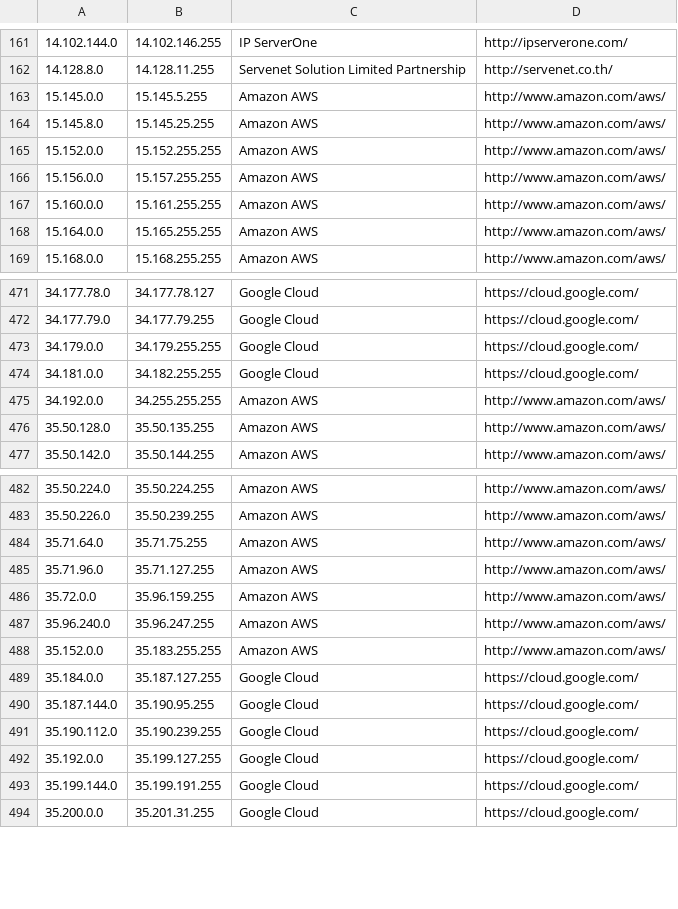
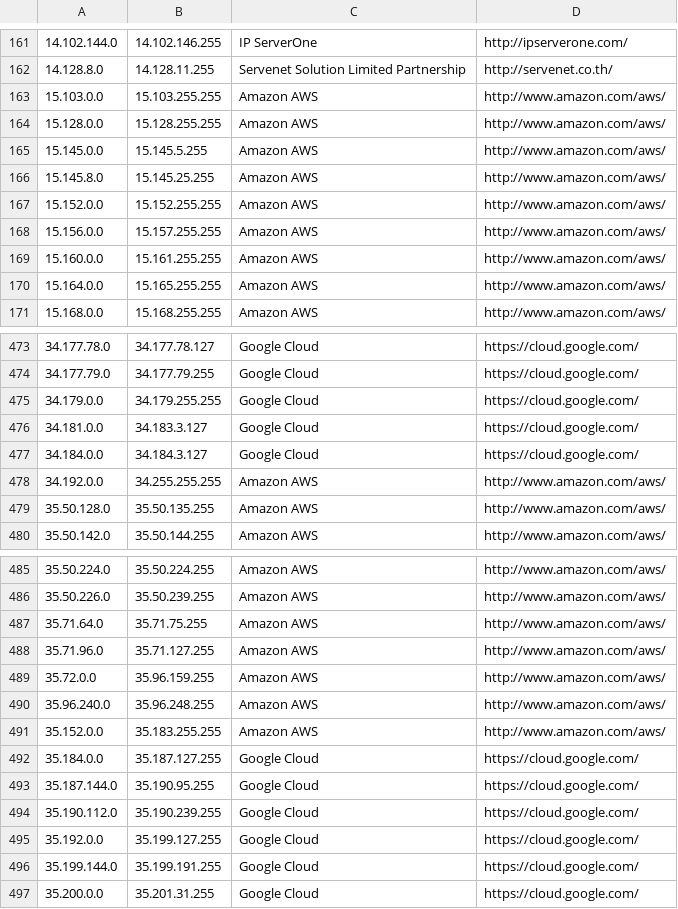
Before and after one commit to growlfm/ipcat, a CSV file: datacenters.csv, drawn as a sheet; only a part is shown, gaps mark what is left out.

Commit message:
Update IP list

```diff
--- a/datacenters.csv
+++ b/datacenters.csv
@@ -162,2 +162,4 @@
 14.128.8.0,14.128.11.255,Servenet Solution Limited Partnership,http://servenet.co.th/
+15.103.0.0,15.103.255.255,Amazon AWS,http://www.amazon.com/aws/
+15.128.0.0,15.128.255.255,Amazon AWS,http://www.amazon.com/aws/
 15.145.0.0,15.145.5.255,Amazon AWS,http://www.amazon.com/aws/
@@ -473,3 +475,4 @@
 34.179.0.0,34.179.255.255,Google Cloud,https://cloud.google.com/
-34.181.0.0,34.182.255.255,Google Cloud,https://cloud.google.com/
+34.181.0.0,34.183.3.127,Google Cloud,https://cloud.google.com/
+34.184.0.0,34.184.3.127,Google Cloud,https://cloud.google.com/
 34.192.0.0,34.255.255.255,Amazon AWS,http://www.amazon.com/aws/
@@ -486,3 +489,3 @@
 35.72.0.0,35.96.159.255,Amazon AWS,http://www.amazon.com/aws/
-35.96.240.0,35.96.247.255,Amazon AWS,http://www.amazon.com/aws/
+35.96.240.0,35.96.248.255,Amazon AWS,http://www.amazon.com/aws/
 35.152.0.0,35.183.255.255,Amazon AWS,http://www.amazon.com/aws/
```
Also changed, not shown: datacenters-stats.csv.
